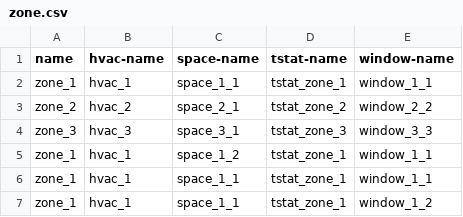
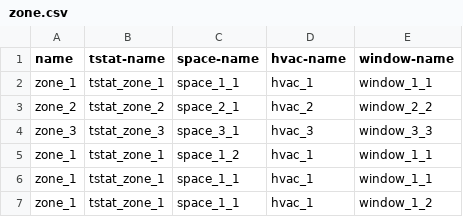
Before and after one commit to lazlop/SemanticModelBuilder, a CSV file: tutorial/s223_test_site/test_build/zone.csv, drawn as a sheet.

```diff
--- a/tutorial/s223_test_site/test_build/zone.csv
+++ b/tutorial/s223_test_site/test_build/zone.csv
@@ -1,7 +1,7 @@
-name,hvac-name,space-name,tstat-name,window-name
-zone_1,hvac_1,space_1_1,tstat_zone_1,window_1_1
-zone_2,hvac_2,space_2_1,tstat_zone_2,window_2_2
-zone_3,hvac_3,space_3_1,tstat_zone_3,window_3_3
-zone_1,hvac_1,space_1_2,tstat_zone_1,window_1_1
-zone_1,hvac_1,space_1_1,tstat_zone_1,window_1_1
-zone_1,hvac_1,space_1_1,tstat_zone_1,window_1_2
+name,tstat-name,space-name,hvac-name,window-name
+zone_1,tstat_zone_1,space_1_1,hvac_1,window_1_1
+zone_2,tstat_zone_2,space_2_1,hvac_2,window_2_2
+zone_3,tstat_zone_3,space_3_1,hvac_3,window_3_3
+zone_1,tstat_zone_1,space_1_2,hvac_1,window_1_1
+zone_1,tstat_zone_1,space_1_1,hvac_1,window_1_1
+zone_1,tstat_zone_1,space_1_1,hvac_1,window_1_2
```
Also changed, not shown: tutorial/s223_test_site/test_build/hvac.csv, tutorial/s223_test_site/test_build/tstat.csv, 19 other files.
